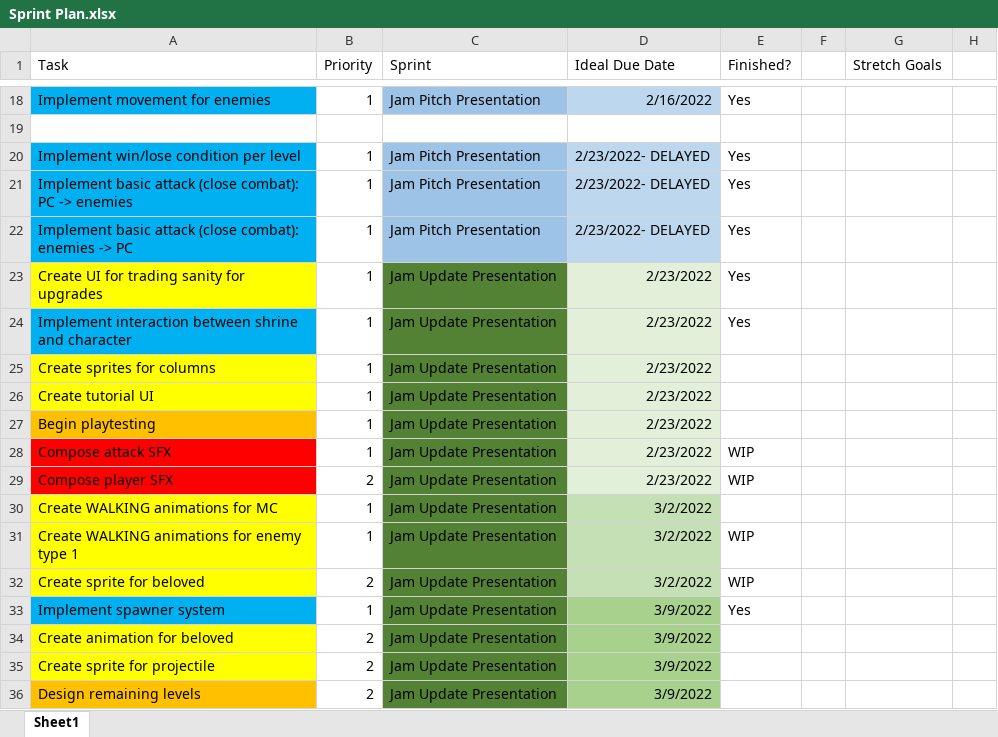
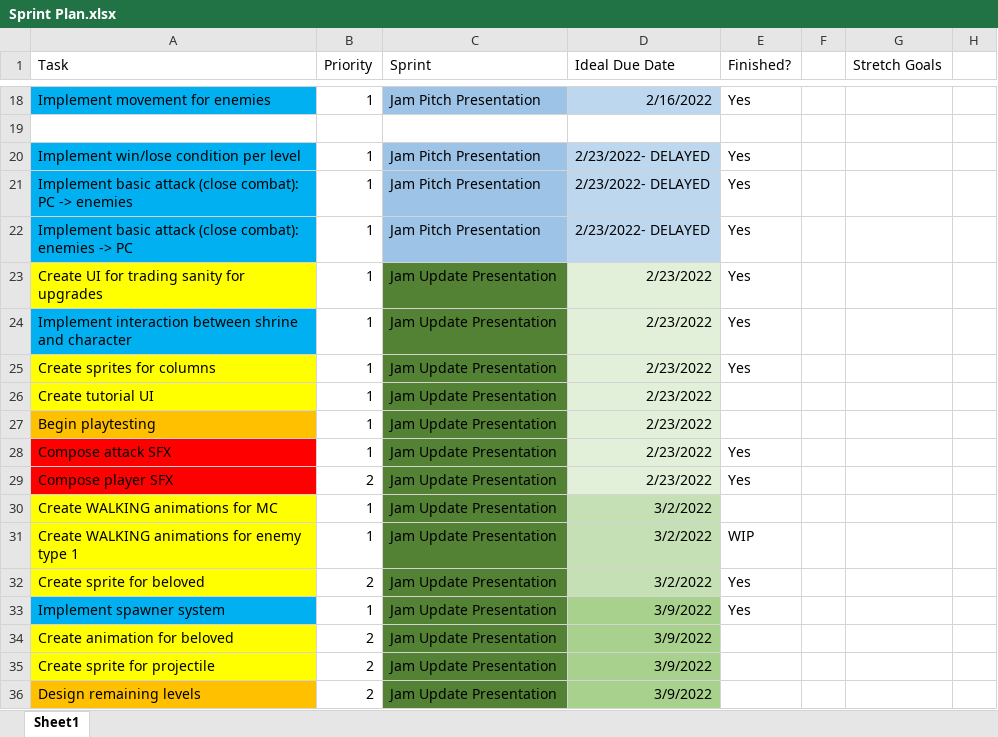
Before and after one commit to samanthemum/CallOfDionysus, an Excel workbook: Sprint Plan.xlsx, sheet Sheet1, drawn as a sheet; only a part is shown, gaps mark what is left out; values as stored, in another font and other column widths than the file's, no borders; charts and pictures not drawn; the diff names each change by its address in the sheet, - before the commit and + after, or states it on an @@ line.

```diff
--- a/Sprint Plan.xlsx (sheet Sheet1)
+++ b/Sprint Plan.xlsx (sheet Sheet1)
-E25 (Finished?): (empty)
+E25 (Finished?): Yes
-E28:E29 (Finished?): WIP
+E28:E29 (Finished?): Yes
-E32 (Finished?): WIP
+E32 (Finished?): Yes
```
Also changed, not shown: 33 other files.
